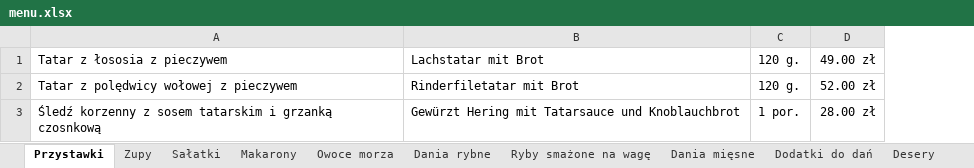
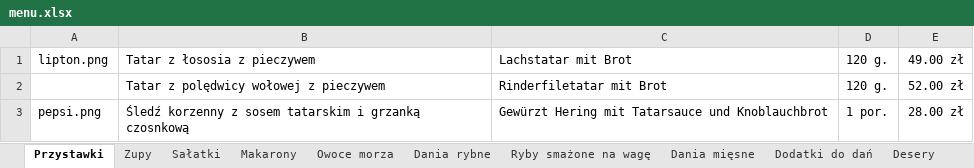
Before and after one commit to Norr/menu_creator, an Excel workbook: menu.xlsx, sheet Przystawki, drawn as a sheet; values as stored, in another font and other column widths than the file's, no borders; table styles not drawn; the diff names each change by its address in the sheet, - before the commit and + after, or states it on an @@ line.

```diff
--- a/menu.xlsx (sheet Przystawki)
+++ b/menu.xlsx (sheet Przystawki)
+column A, rows 1-3: lipton.png |  | pepsi.png
```
Also changed, not shown: 9 other files.
